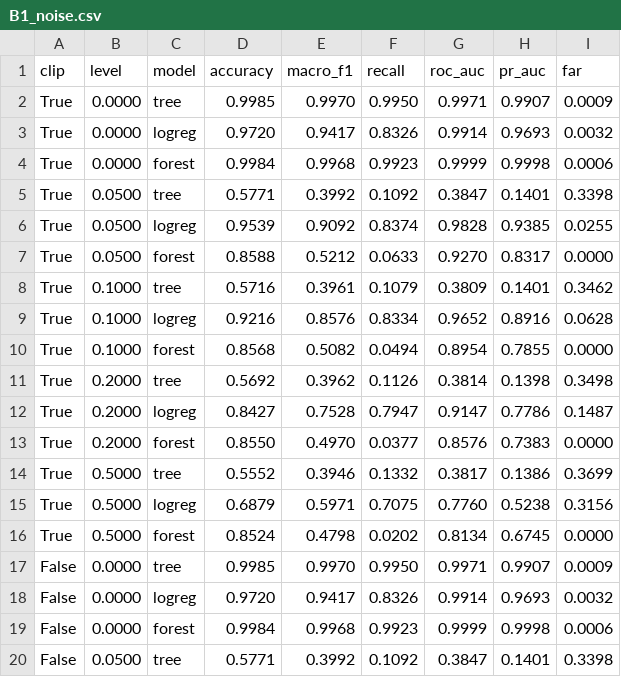
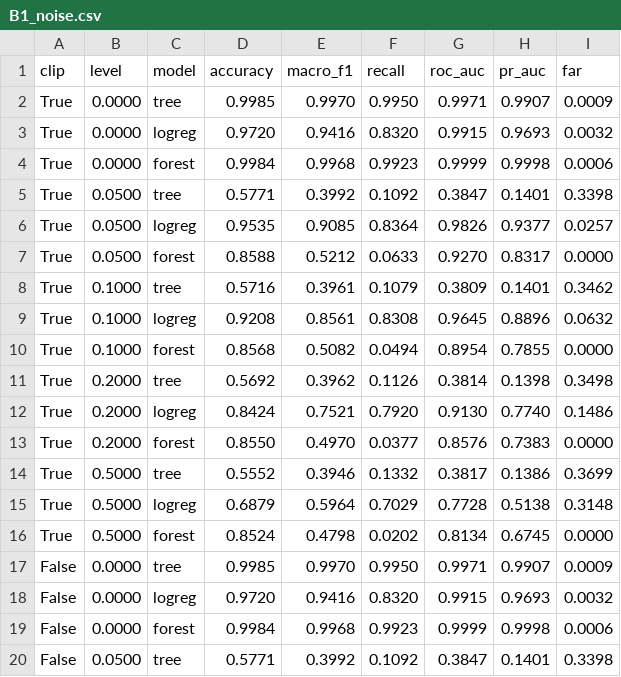
Before and after one commit to steve-nt/Lab-4.2-Robustness-attacks, a CSV file: results/tables/B1_noise.csv, drawn as a sheet; only a part is shown; the diff covers the shown part only.

```diff
--- a/results/tables/B1_noise.csv
+++ b/results/tables/B1_noise.csv
@@ -2,18 +2,18 @@ clip,level,model,accuracy,macro_f1,recall,roc_auc,pr_auc,far
 True,0.0000,tree,0.9985,0.9970,0.9950,0.9971,0.9907,0.0009
-True,0.0000,logreg,0.9720,0.9417,0.8326,0.9914,0.9693,0.0032
+True,0.0000,logreg,0.9720,0.9416,0.8320,0.9915,0.9693,0.0032
 True,0.0000,forest,0.9984,0.9968,0.9923,0.9999,0.9998,0.0006
 True,0.0500,tree,0.5771,0.3992,0.1092,0.3847,0.1401,0.3398
-True,0.0500,logreg,0.9539,0.9092,0.8374,0.9828,0.9385,0.0255
+True,0.0500,logreg,0.9535,0.9085,0.8364,0.9826,0.9377,0.0257
 True,0.0500,forest,0.8588,0.5212,0.0633,0.9270,0.8317,0.0000
 True,0.1000,tree,0.5716,0.3961,0.1079,0.3809,0.1401,0.3462
-True,0.1000,logreg,0.9216,0.8576,0.8334,0.9652,0.8916,0.0628
+True,0.1000,logreg,0.9208,0.8561,0.8308,0.9645,0.8896,0.0632
 True,0.1000,forest,0.8568,0.5082,0.0494,0.8954,0.7855,0.0000
 True,0.2000,tree,0.5692,0.3962,0.1126,0.3814,0.1398,0.3498
-True,0.2000,logreg,0.8427,0.7528,0.7947,0.9147,0.7786,0.1487
+True,0.2000,logreg,0.8424,0.7521,0.7920,0.9130,0.7740,0.1486
 True,0.2000,forest,0.8550,0.4970,0.0377,0.8576,0.7383,0.0000
 True,0.5000,tree,0.5552,0.3946,0.1332,0.3817,0.1386,0.3699
-True,0.5000,logreg,0.6879,0.5971,0.7075,0.7760,0.5238,0.3156
+True,0.5000,logreg,0.6879,0.5964,0.7029,0.7728,0.5138,0.3148
 True,0.5000,forest,0.8524,0.4798,0.0202,0.8134,0.6745,0.0000
 False,0.0000,tree,0.9985,0.9970,0.9950,0.9971,0.9907,0.0009
-False,0.0000,logreg,0.9720,0.9417,0.8326,0.9914,0.9693,0.0032
+False,0.0000,logreg,0.9720,0.9416,0.8320,0.9915,0.9693,0.0032
 False,0.0000,forest,0.9984,0.9968,0.9923,0.9999,0.9998,0.0006
```
Also changed, not shown: 24 edited cells elsewhere in this file, results/tables/A2_baseline.csv, results/tables/E1_ensemble.csv, 21 other files.
